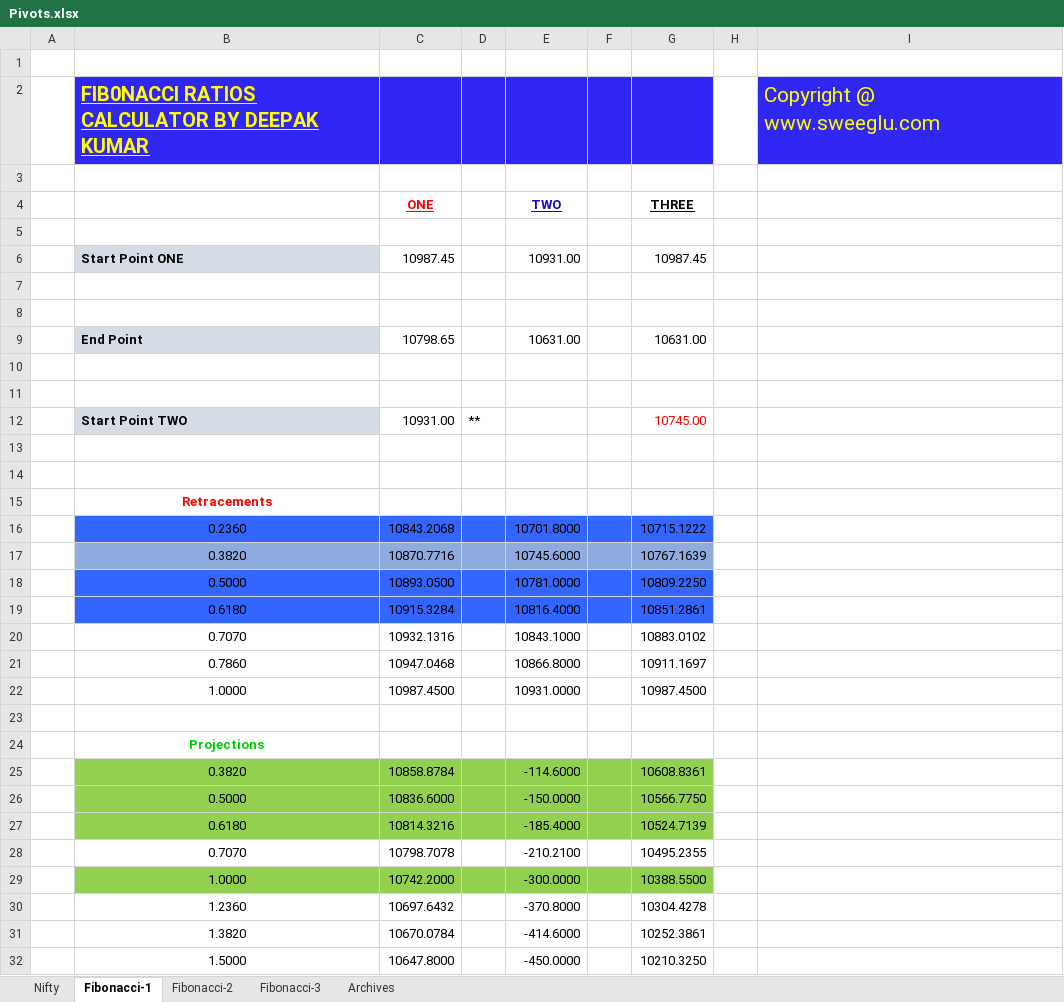
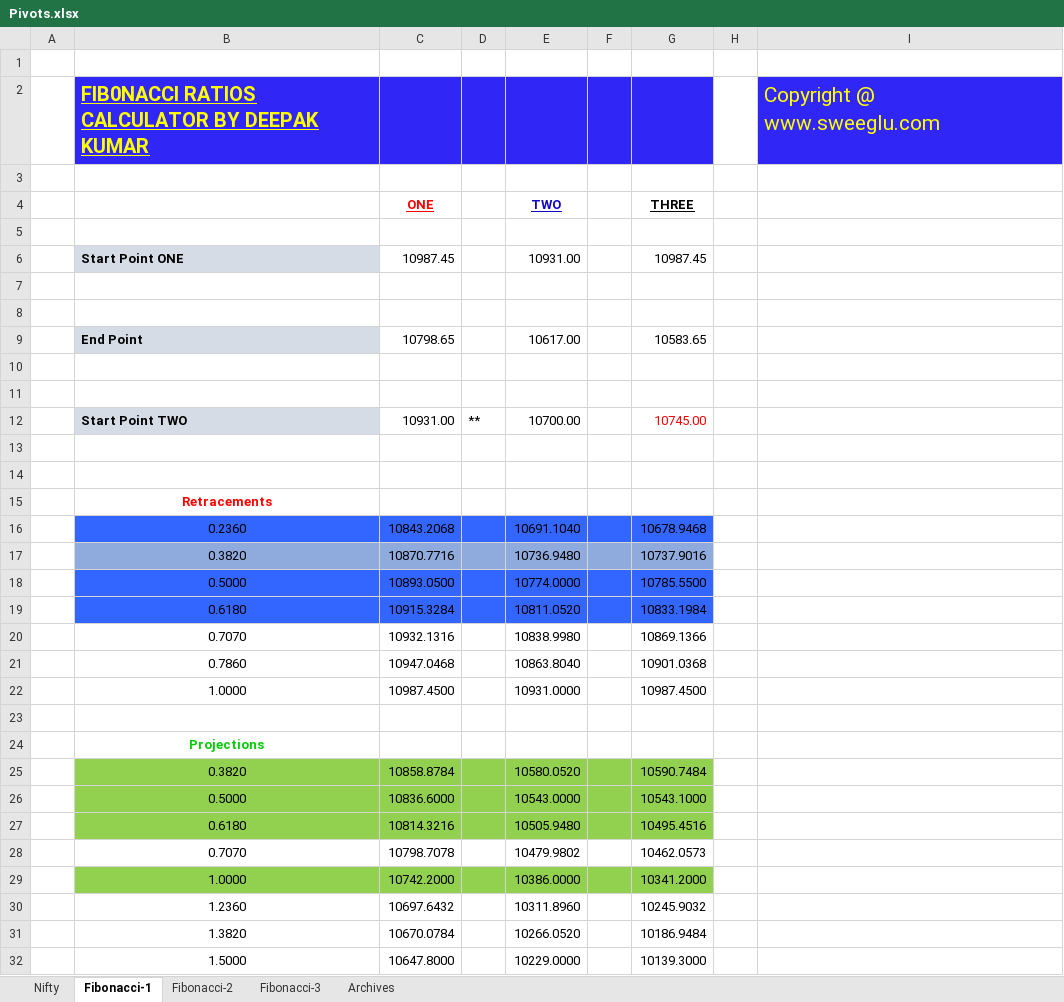
Before and after one commit to anbumaran/stocks, an Excel workbook: Pivots.xlsx, sheet Fibonacci-1, drawn as a sheet; only a part is shown; values as stored, in another font and other column widths than the file's, no borders; charts and pictures not drawn; the diff covers the shown part only; the diff names each change by its address in the sheet, - before the commit and + after, or states it on an @@ line.

Commit message:
Add files via upload

```diff
--- a/Pivots.xlsx (sheet Fibonacci-1)
+++ b/Pivots.xlsx (sheet Fibonacci-1)
-E9 (TWO): 10631.00
+E9 (TWO): 10617.00
-G9 (THREE): 10631.00
+G9 (THREE): 10583.65
-E12 (TWO): (empty)
+E12 (TWO): 10700.00
-E16 (TWO): 10701.8000
+E16 (TWO): 10691.1040
-G16 (THREE): 10715.1222
+G16 (THREE): 10678.9468
-E17 (TWO): 10745.6000
+E17 (TWO): 10736.9480
-G17 (THREE): 10767.1639
+G17 (THREE): 10737.9016
-E18 (TWO): 10781.0000
+E18 (TWO): 10774.0000
-G18 (THREE): 10809.2250
+G18 (THREE): 10785.5500
-E19 (TWO): 10816.4000
+E19 (TWO): 10811.0520
-G19 (THREE): 10851.2861
+G19 (THREE): 10833.1984
-E20 (TWO): 10843.1000
+E20 (TWO): 10838.9980
-G20 (THREE): 10883.0102
+G20 (THREE): 10869.1366
-E21 (TWO): 10866.8000
+E21 (TWO): 10863.8040
-G21 (THREE): 10911.1697
+G21 (THREE): 10901.0368
-E25 (TWO): -114.6000
+E25 (TWO): 10580.0520
-G25 (THREE): 10608.8361
+G25 (THREE): 10590.7484
-E26 (TWO): -150.0000
+E26 (TWO): 10543.0000
-G26 (THREE): 10566.7750
+G26 (THREE): 10543.1000
-E27 (TWO): -185.4000
+E27 (TWO): 10505.9480
-G27 (THREE): 10524.7139
+G27 (THREE): 10495.4516
-E28 (TWO): -210.2100
+E28 (TWO): 10479.9802
-G28 (THREE): 10495.2355
+G28 (THREE): 10462.0573
-E29 (TWO): -300.0000
+E29 (TWO): 10386.0000
-G29 (THREE): 10388.5500
+G29 (THREE): 10341.2000
-E30 (TWO): -370.8000
+E30 (TWO): 10311.8960
-G30 (THREE): 10304.4278
+G30 (THREE): 10245.9032
-E31 (TWO): -414.6000
+E31 (TWO): 10266.0520
-G31 (THREE): 10252.3861
+G31 (THREE): 10186.9484
-E32 (TWO): -450.0000
+E32 (TWO): 10229.0000
-G32 (THREE): 10210.3250
+G32 (THREE): 10139.3000
```
Also changed, not shown: 36 edited cells elsewhere in this sheet, sheet Fibonacci-2, sheet Nifty, hidden cells.
